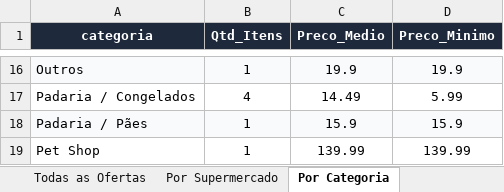
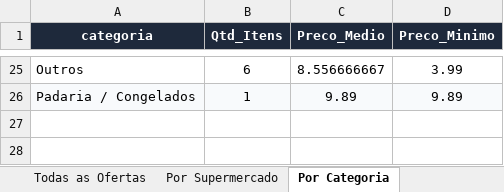
Before and after one commit to AVerz26/Weekly-Flyers-Scraper, an Excel workbook: docs/data/latest_results.xlsx, sheet Por Categoria, drawn as a sheet; only a part is shown, gaps mark what is left out; values as stored, in another font and other column widths than the file's, no borders; removed rows and columns are numbered as before the commit, all else as after; the diff covers the shown part only; the diff names each change by its address in the sheet, - before the commit and + after, or states it on an @@ line.

```diff
--- a/docs/data/latest_results.xlsx (sheet Por Categoria)
+++ b/docs/data/latest_results.xlsx (sheet Por Categoria)
-A25:D25 fill: #F8FAFC
+A25:D25 fill: none
-B25 (Qtd_Itens): 1
+B25 (Qtd_Itens): 6
-C25 (Preco_Medio): 19.9
+C25 (Preco_Medio): 8.556666667
-D25 (Preco_Minimo): 19.9
+D25 (Preco_Minimo): 3.99
-A26:D26 fill: none
+A26:D26 fill: #F8FAFC
-B26 (Qtd_Itens): 4
+B26 (Qtd_Itens): 1
-C26 (Preco_Medio): 14.49
+C26 (Preco_Medio): 9.89
-D26 (Preco_Minimo): 5.99
+D26 (Preco_Minimo): 9.89
-row 18: Padaria / Pães | 1 | 15.9 | 15.9
-row 19: Pet Shop | 1 | 139.99 | 139.99
```
Also changed, not shown: 10 added rows, 1 removed row, 38 edited cells and cell formats elsewhere in this sheet, sheet Todas as Ofertas, sheet Por Supermercado, 3 other files.
